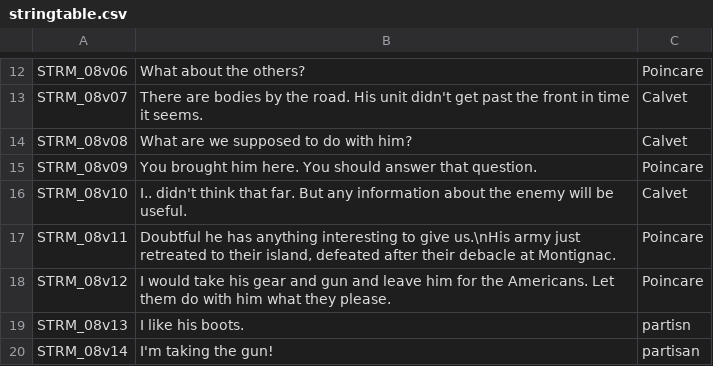
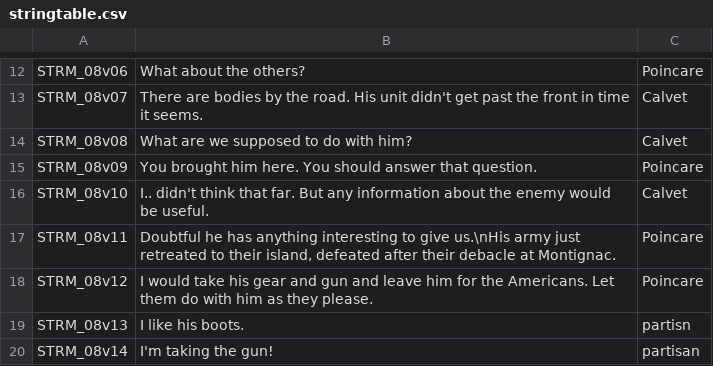
Before and after one commit to Kossyr/dawn, a CSV file: Missions/08Resistance.Eden/stringtable.csv, drawn as a sheet; only a part is shown, gaps mark what is left out.

```diff
--- a/Missions/08Resistance.Eden/stringtable.csv
+++ b/Missions/08Resistance.Eden/stringtable.csv
@@ -15,5 +15,5 @@ STRM_08v08,"What are we supposed to do with him?",Calvet
 STRM_08v09,"You brought him here. You should answer that question.",Poincare
-STRM_08v10,"I.. didn't think that far. But any information about the enemy will be useful.",Calvet
+STRM_08v10,"I.. didn't think that far. But any information about the enemy would be useful.",Calvet
 STRM_08v11,"Doubtful he has anything interesting to give us.\nHis army just retreated to their island, defeated after their debacle at Montignac.",Poincare
-STRM_08v12,"I would take his gear and gun and leave him for the Americans. Let them do with him what they please.",Poincare
+STRM_08v12,"I would take his gear and gun and leave him for the Americans. Let them do with him as they please.",Poincare
 STRM_08v13,"I like his boots.",partisn
```
Also changed, not shown: Missions/04MorningRain.Eden/stringtable.csv, Missions/05LostPatrol.Eden/stringtable.csv.
